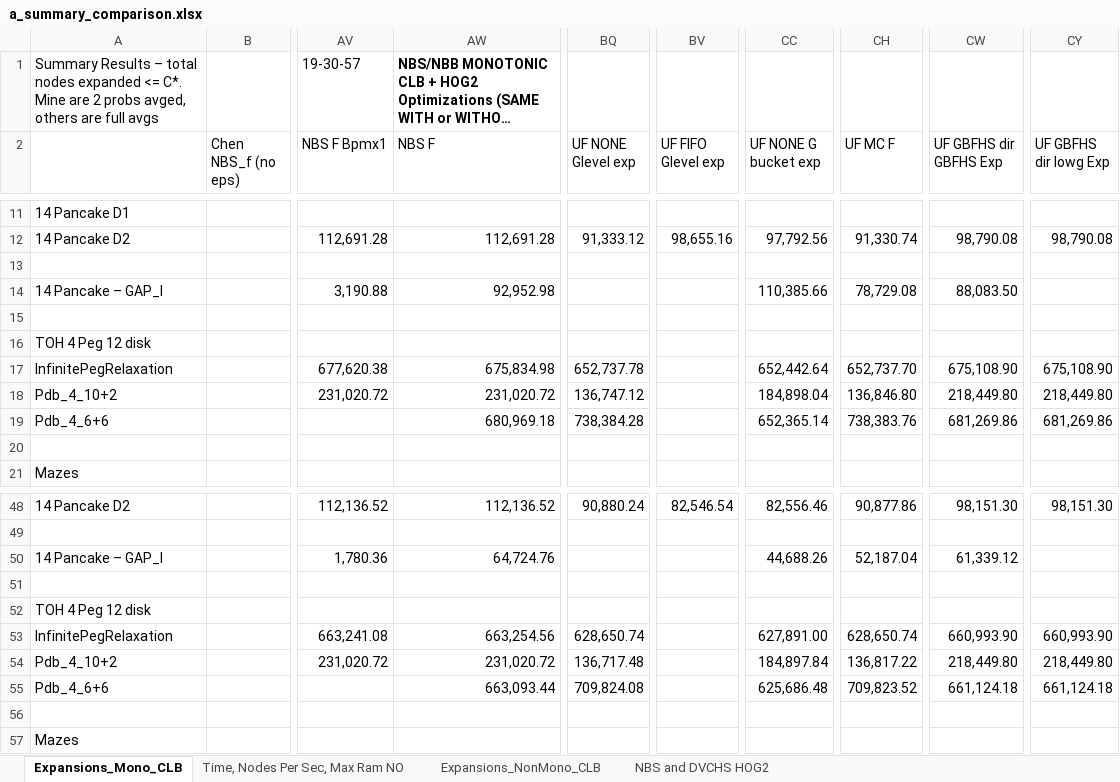
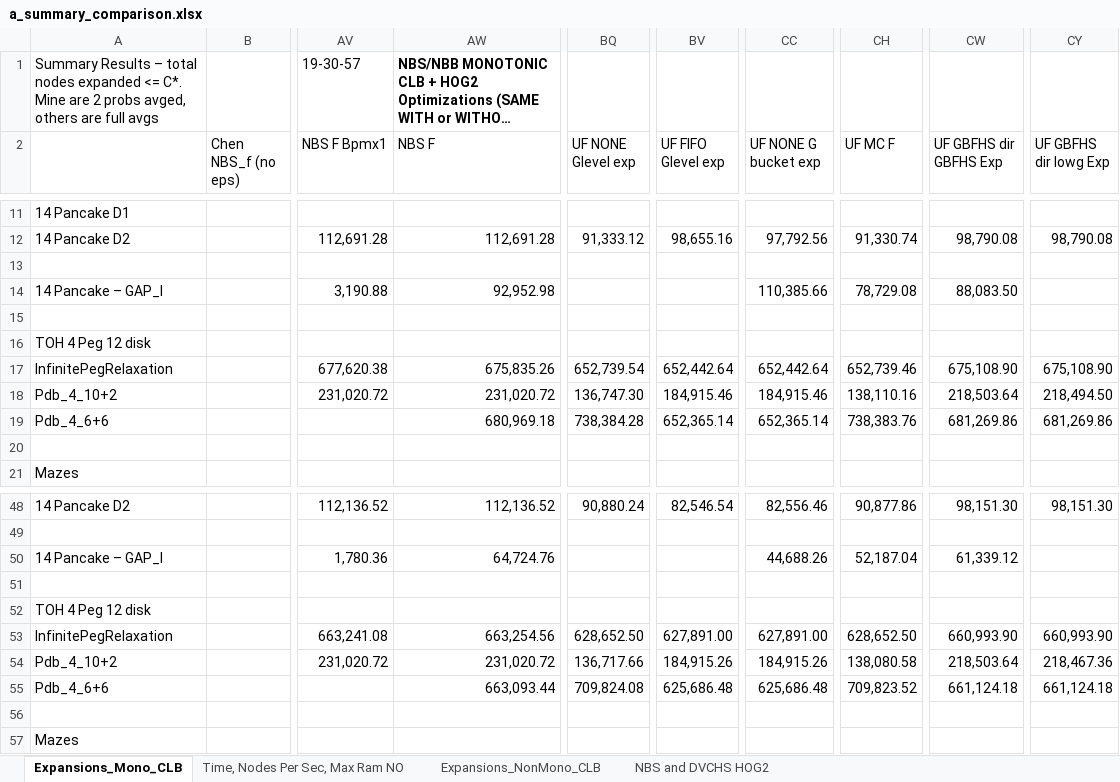
Before and after one commit to timhartill/searches, an Excel workbook: a_summary_comparison.xlsx, sheet Expansions_Mono_CLB, drawn as a sheet; only a part is shown, gaps mark what is left out; long unchanged cells end in …; values as stored, in another font and other column widths than the file's, no borders; the diff covers the shown part only; the diff names each change by its address in the sheet, - before the commit and + after, or states it on an @@ line.

```diff
--- a/a_summary_comparison.xlsx (sheet Expansions_Mono_CLB)
+++ b/a_summary_comparison.xlsx (sheet Expansions_Mono_CLB)
-AW17 (NBS F): 675,834.98
+AW17 (NBS F): 675,835.26
-BQ17 (UF NONE Glevel exp): 652,737.78
+BQ17 (UF NONE Glevel exp): 652,739.54
-BV17 (UF FIFO Glevel exp): (empty)
+BV17 (UF FIFO Glevel exp): 652,442.64
-CH17 (UF MC F): 652,737.70
+CH17 (UF MC F): 652,739.46
-BQ18 (UF NONE Glevel exp): 136,747.12
+BQ18 (UF NONE Glevel exp): 136,747.30
-BV18 (UF FIFO Glevel exp): (empty)
+BV18 (UF FIFO Glevel exp): 184,915.46
-CC18 (UF NONE G bucket exp): 184,898.04
+CC18 (UF NONE G bucket exp): 184,915.46
-CH18 (UF MC F): 136,846.80
+CH18 (UF MC F): 138,110.16
-CW18 (UF GBFHS dir GBFHS Exp): 218,449.80
+CW18 (UF GBFHS dir GBFHS Exp): 218,503.64
-CY18 (UF GBFHS dir lowg Exp): 218,449.80
+CY18 (UF GBFHS dir lowg Exp): 218,494.50
-BV19 (UF FIFO Glevel exp): (empty)
+BV19 (UF FIFO Glevel exp): 652,365.14
-BQ53 (UF NONE Glevel exp): 628,650.74
+BQ53 (UF NONE Glevel exp): 628,652.50
-BV53 (UF FIFO Glevel exp): (empty)
+BV53 (UF FIFO Glevel exp): 627,891.00
-CH53 (UF MC F): 628,650.74
+CH53 (UF MC F): 628,652.50
-BQ54 (UF NONE Glevel exp): 136,717.48
+BQ54 (UF NONE Glevel exp): 136,717.66
-BV54 (UF FIFO Glevel exp): (empty)
+BV54 (UF FIFO Glevel exp): 184,915.26
-CC54 (UF NONE G bucket exp): 184,897.84
+CC54 (UF NONE G bucket exp): 184,915.26
-CH54 (UF MC F): 136,817.22
+CH54 (UF MC F): 138,080.58
-CW54 (UF GBFHS dir GBFHS Exp): 218,449.80
+CW54 (UF GBFHS dir GBFHS Exp): 218,503.64
-CY54 (UF GBFHS dir lowg Exp): 218,449.80
+CY54 (UF GBFHS dir lowg Exp): 218,467.36
-BV55 (UF FIFO Glevel exp): (empty)
+BV55 (UF FIFO Glevel exp): 625,686.48
```
Also changed, not shown: 69 edited cells elsewhere in this sheet, 3 other files.
